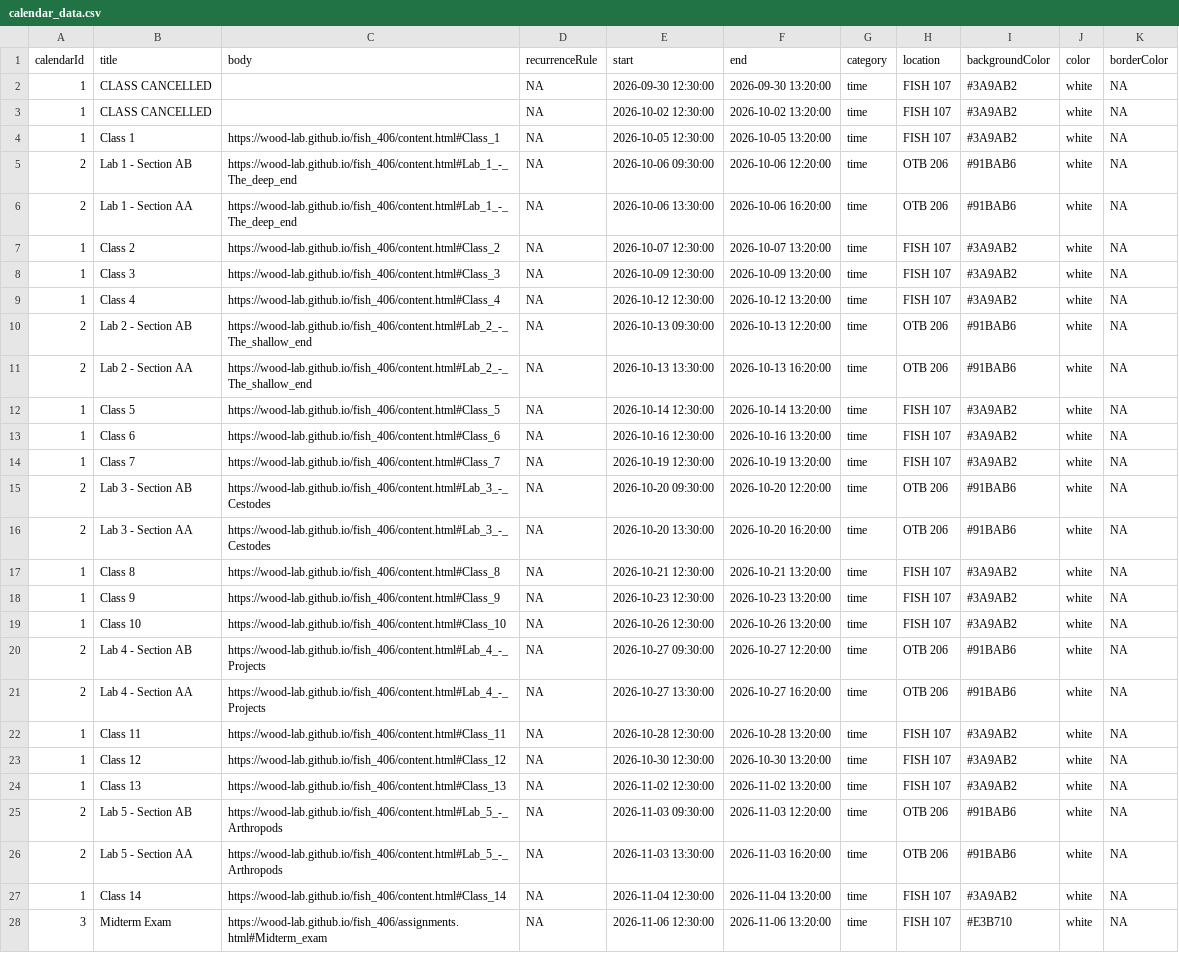
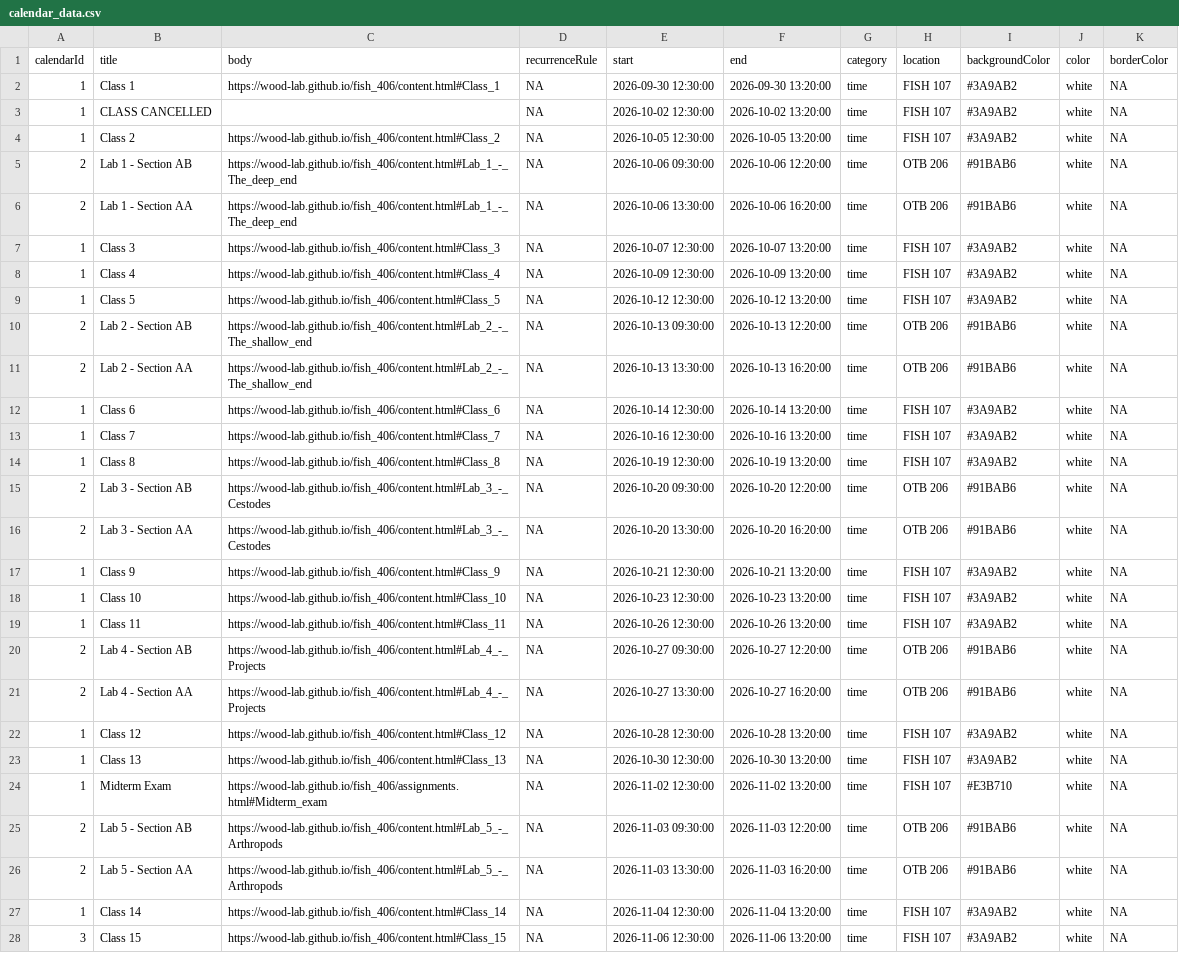
Before and after one commit to wood-lab/fish_406, a CSV file: calendar_data.csv, drawn as a sheet; only a part is shown; the diff covers the shown part only; the diff names each change by its address in the sheet, - before the commit and + after, or states it on an @@ line.

```diff
--- a/calendar_data.csv
+++ b/calendar_data.csv
-B2 (title): CLASS CANCELLED
+B2 (title): Class 1
-C2 (body): (empty)
+C2 (body): https://wood-lab.github.io/fish_406/content.html#Class_1
-B4 (title): Class 1
+B4 (title): Class 2
-C4 (body): https://wood-lab.github.io/fish_406/content.html#Class_1
+C4 (body): https://wood-lab.github.io/fish_406/content.html#Class_2
-B7 (title): Class 2
+B7 (title): Class 3
-C7 (body): https://wood-lab.github.io/fish_406/content.html#Class_2
+C7 (body): https://wood-lab.github.io/fish_406/content.html#Class_3
-B8 (title): Class 3
+B8 (title): Class 4
-C8 (body): https://wood-lab.github.io/fish_406/content.html#Class_3
+C8 (body): https://wood-lab.github.io/fish_406/content.html#Class_4
-B9 (title): Class 4
+B9 (title): Class 5
-C9 (body): https://wood-lab.github.io/fish_406/content.html#Class_4
+C9 (body): https://wood-lab.github.io/fish_406/content.html#Class_5
-B12 (title): Class 5
+B12 (title): Class 6
-C12 (body): https://wood-lab.github.io/fish_406/content.html#Class_5
+C12 (body): https://wood-lab.github.io/fish_406/content.html#Class_6
-B13 (title): Class 6
+B13 (title): Class 7
-C13 (body): https://wood-lab.github.io/fish_406/content.html#Class_6
+C13 (body): https://wood-lab.github.io/fish_406/content.html#Class_7
-B14 (title): Class 7
+B14 (title): Class 8
-C14 (body): https://wood-lab.github.io/fish_406/content.html#Class_7
+C14 (body): https://wood-lab.github.io/fish_406/content.html#Class_8
-B17 (title): Class 8
+B17 (title): Class 9
-C17 (body): https://wood-lab.github.io/fish_406/content.html#Class_8
+C17 (body): https://wood-lab.github.io/fish_406/content.html#Class_9
-B18 (title): Class 9
+B18 (title): Class 10
-C18 (body): https://wood-lab.github.io/fish_406/content.html#Class_9
+C18 (body): https://wood-lab.github.io/fish_406/content.html#Class_10
-B19 (title): Class 10
+B19 (title): Class 11
-C19 (body): https://wood-lab.github.io/fish_406/content.html#Class_10
+C19 (body): https://wood-lab.github.io/fish_406/content.html#Class_11
-B22 (title): Class 11
+B22 (title): Class 12
-C22 (body): https://wood-lab.github.io/fish_406/content.html#Class_11
+C22 (body): https://wood-lab.github.io/fish_406/content.html#Class_12
-B23 (title): Class 12
+B23 (title): Class 13
-C23 (body): https://wood-lab.github.io/fish_406/content.html#Class_12
+C23 (body): https://wood-lab.github.io/fish_406/content.html#Class_13
-B24 (title): Class 13
+B24 (title): Midterm Exam
-C24 (body): https://wood-lab.github.io/fish_406/content.html#Class_13
+C24 (body): https://wood-lab.github.io/fish_406/assignments.html#Midterm_exam
-I24 (backgroundColor): #3A9AB2
+I24 (backgroundColor): #E3B710
-B28 (title): Midterm Exam
+B28 (title): Class 15
-C28 (body): https://wood-lab.github.io/fish_406/assignments.html#Midterm_exam
+C28 (body): https://wood-lab.github.io/fish_406/content.html#Class_15
-I28 (backgroundColor): #E3B710
+I28 (backgroundColor): #3A9AB2
```
Also changed, not shown: 38 edited cells elsewhere in this file, docs/calendar_data.csv, 8 other files.
